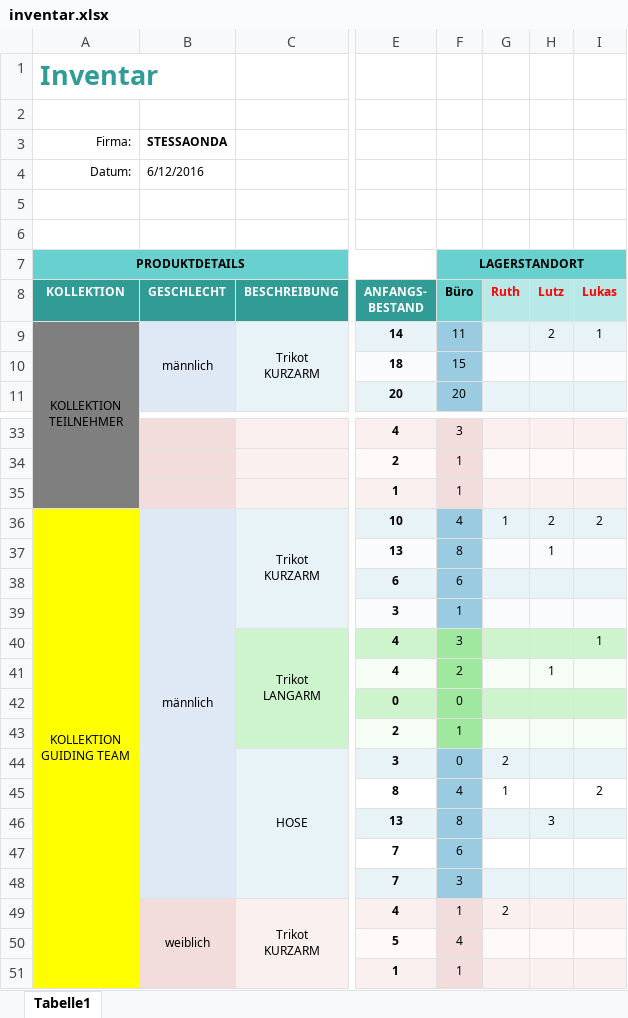
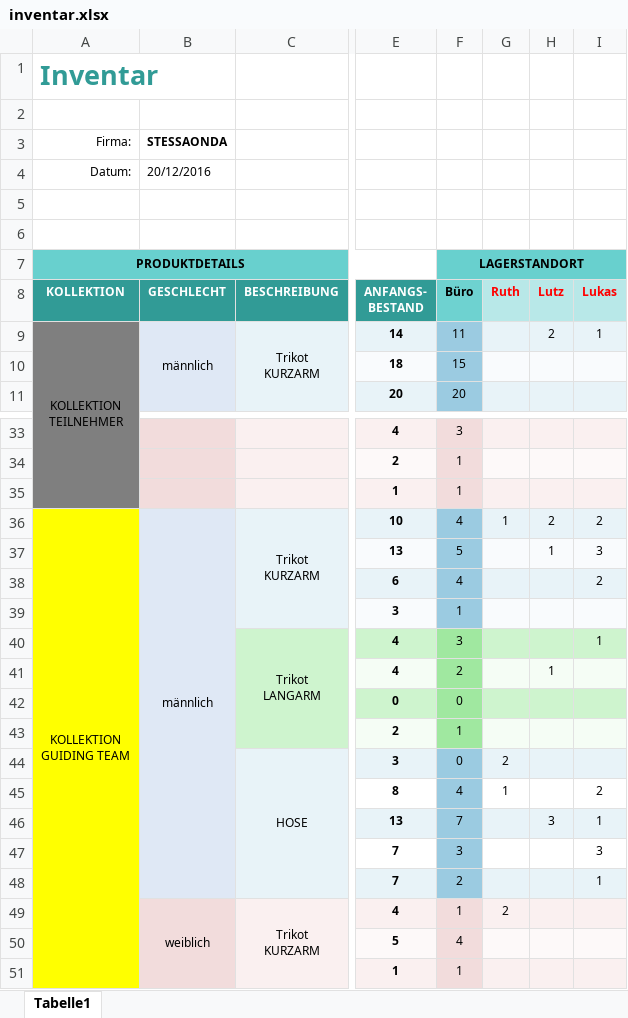
Before and after one commit to xandi37einhalb/CA, an Excel workbook: 2017 Reisen/inventar.xlsx, sheet Tabelle1, drawn as a sheet; only a part is shown, gaps mark what is left out; values as stored, in another font and other column widths than the file's, no borders; charts and pictures not drawn; the diff names each change by its address in the sheet, - before the commit and + after, or states it on an @@ line.

Commit message:
Lagerbestand aktualisiert, Guiding Team

```diff
--- a/2017 Reisen/inventar.xlsx (sheet Tabelle1)
+++ b/2017 Reisen/inventar.xlsx (sheet Tabelle1)
-B4 (GESCHLECHT): 6/12/2016
+B4 (GESCHLECHT): 20/12/2016
-F37 (Büro): 8
+F37 (Büro): 5
-I37 (Lukas): (empty)
+I37 (Lukas): 3
-F38 (Büro): 6
+F38 (Büro): 4
-I38 (Lukas): (empty)
+I38 (Lukas): 2
-F46 (Büro): 8
+F46 (Büro): 7
-I46 (Lukas): (empty)
+I46 (Lukas): 1
-F47 (Büro): 6
+F47 (Büro): 3
-I47 (Lukas): (empty)
+I47 (Lukas): 3
-F48 (Büro): 3
+F48 (Büro): 2
-I48 (Lukas): (empty)
+I48 (Lukas): 1
```
